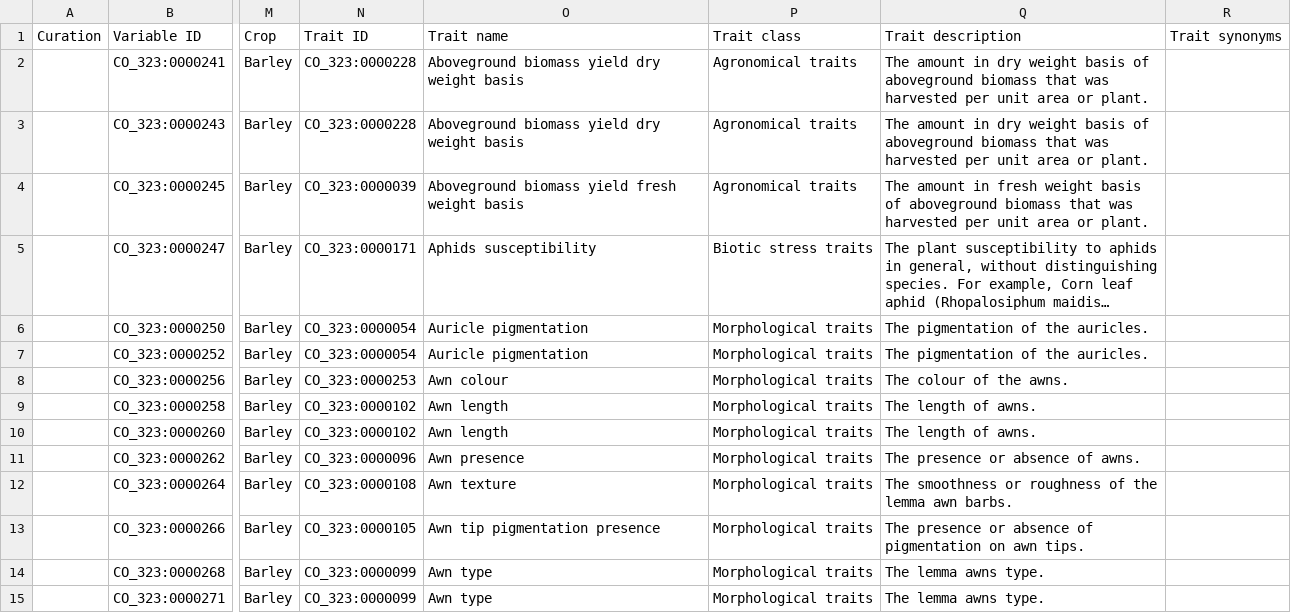
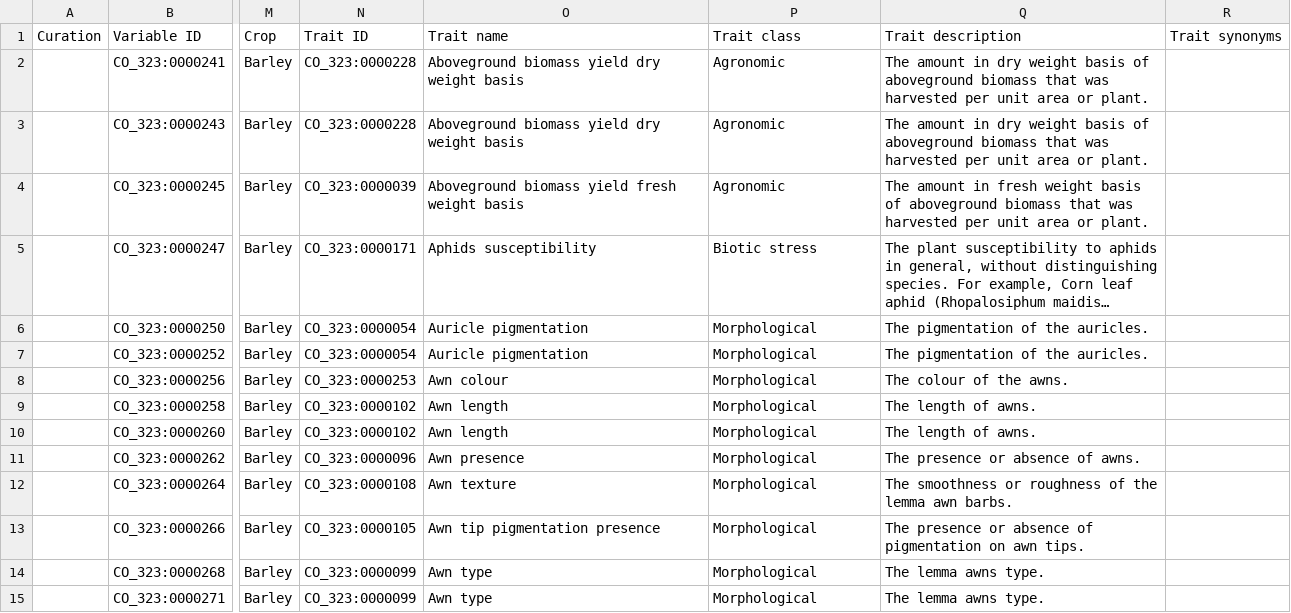
Before and after one commit to Planteome/CO_323-barley-traits, a CSV file: barley_TD.csv, drawn as a sheet; only a part is shown, gaps mark what is left out; long unchanged cells end in …; the diff covers the shown part only; the diff names each change by its address in the sheet, - before the commit and + after, or states it on an @@ line.

Commit message:
TD v5.1 cleanup

```diff
--- a/barley_TD.csv
+++ b/barley_TD.csv
-P2:P4: Agronomical traits
+P2:P4: Agronomic
-P5: Biotic stress traits
+P5: Biotic stress
-P6:P15: Morphological traits
+P6:P15: Morphological
```
Also changed, not shown: 152 edited cells elsewhere in this file.
